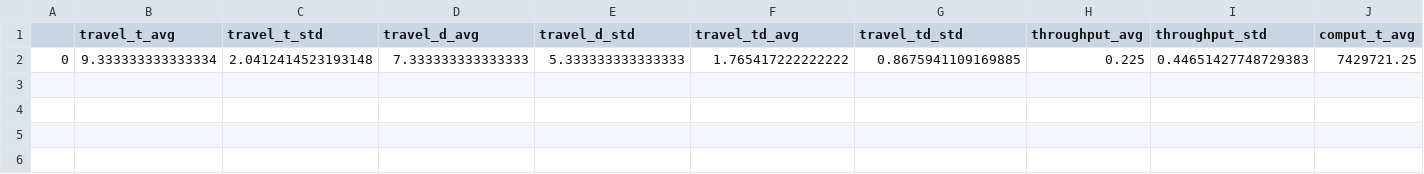
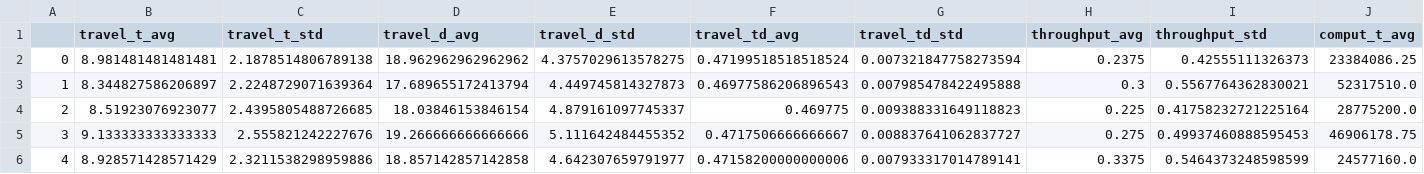
Before and after one commit to wardyard/Lab_Assignment2_ABMS, a CSV file: results_cbs_hi.csv, drawn as a sheet; only a part is shown; removed rows and columns are numbered as before the commit, all else as after; rows hold the shown columns only; the diff names each change by its address in the sheet, - before the commit and + after, or states it on an @@ line.

```diff
--- a/results_cbs_hi.csv
+++ b/results_cbs_hi.csv
-row 2: 0 | 9.333333333333334 | 2.0412414523193148 | 7.333333333333333 | 5.333333333333333 | 1.765417222222222 | 0.8675941109169885 | 0.225 | 0.44651427748729383 | 7429721.25
+row 2: 0 | 8.981481481481481 | 2.1878514806789138 | 18.962962962962962 | 4.3757029613578275 | 0.47199518518518524 | 0.007321847758273594 | 0.2375 | 0.42555111326373 | 23384086.25
+row 3: 1 | 8.344827586206897 | 2.2248729071639364 | 17.689655172413794 | 4.449745814327873 | 0.46977586206896543 | 0.007985478422495888 | 0.3 | 0.5567764362830021 | 52317510.0
+row 4: 2 | 8.51923076923077 | 2.4395805488726685 | 18.03846153846154 | 4.879161097745337 | 0.469775 | 0.009388331649118823 | 0.225 | 0.41758232721225164 | 28775200.0
+row 5: 3 | 9.133333333333333 | 2.555821242227676 | 19.266666666666666 | 5.111642484455352 | 0.4717506666666667 | 0.008837641062837727 | 0.275 | 0.49937460888595453 | 46906178.75
+row 6: 4 | 8.928571428571429 | 2.3211538298959886 | 18.857142857142858 | 4.642307659791977 | 0.47158200000000006 | 0.007933317014789141 | 0.3375 | 0.5464373248598599 | 24577160.0
```
Also changed, not shown: 15 other files.
